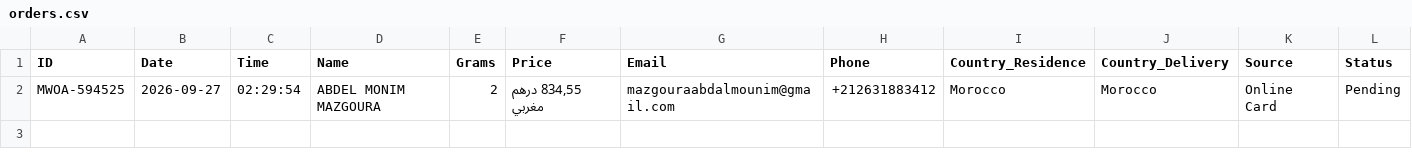
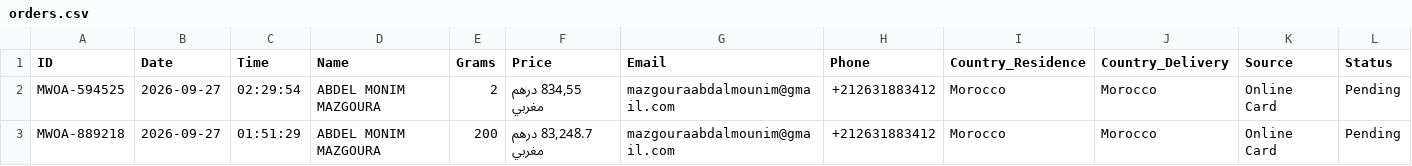
Before and after one commit to ABDE777/amber, a CSV file: data/orders.csv, drawn as a sheet; the diff names each change by its address in the sheet, - before the commit and + after, or states it on an @@ line.

Commit message:
New order MWOA-889218 by ABDEL MONIM MAZGOURA

```diff
--- a/data/orders.csv
+++ b/data/orders.csv
+row 3: MWOA-889218 | 2026-09-27 | 01:51:29 | ABDEL MONIM MAZGOURA | 200 | 83,248.7 درهم مغربي | mazgouraabdalmounim@gmail.com | +212631883412 | Morocco | Morocco | Online Card | Pending
```
